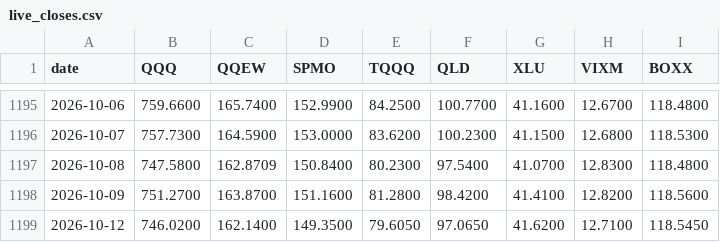
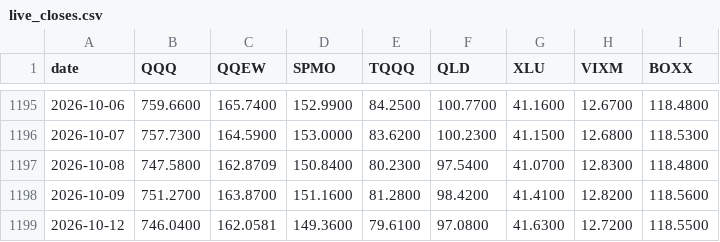
Before and after one commit to xyxyxy33e-sys/Robinhood-stock, a CSV file: data/live_closes.csv, drawn as a sheet; only a part is shown, gaps mark what is left out.

```diff
--- a/data/live_closes.csv
+++ b/data/live_closes.csv
@@ -1198,2 +1198,2 @@ date,QQQ,QQEW,SPMO,TQQQ,QLD,XLU,VIXM,BOXX
 2026-10-09,751.2700,163.8700,151.1600,81.2800,98.4200,41.4100,12.8200,118.5600
-2026-10-12,746.0200,162.1400,149.3500,79.6050,97.0650,41.6200,12.7100,118.5450
+2026-10-12,746.0400,162.0581,149.3600,79.6100,97.0800,41.6300,12.7200,118.5500
```
Also changed, not shown: 2 other files.
